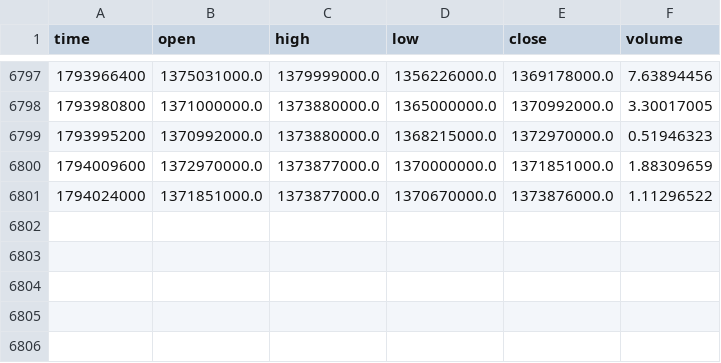
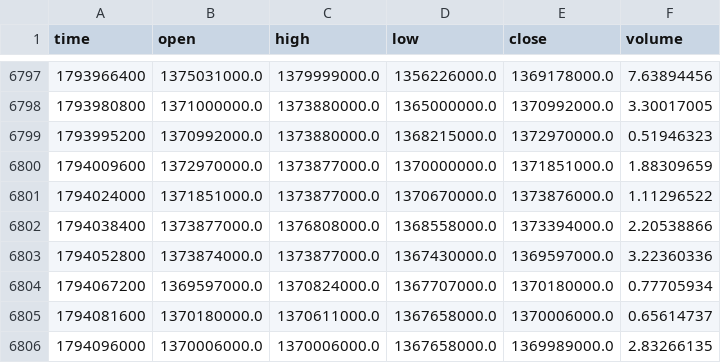
Before and after one commit to ayuanastasya-eng/uas-trading-bot, a CSV file: data/btcidr_240.csv, drawn as a sheet; only a part is shown, gaps mark what is left out; the diff names each change by its address in the sheet, - before the commit and + after, or states it on an @@ line.

```diff
--- a/data/btcidr_240.csv
+++ b/data/btcidr_240.csv
+row 6802: 1794038400 | 1373877000.0 | 1376808000.0 | 1368558000.0 | 1373394000.0 | 2.20538866
+row 6803: 1794052800 | 1373874000.0 | 1373877000.0 | 1367430000.0 | 1369597000.0 | 3.22360336
+row 6804: 1794067200 | 1369597000.0 | 1370824000.0 | 1367707000.0 | 1370180000.0 | 0.77705934
+row 6805: 1794081600 | 1370180000.0 | 1370611000.0 | 1367658000.0 | 1370006000.0 | 0.65614737
+row 6806: 1794096000 | 1370006000.0 | 1370006000.0 | 1367658000.0 | 1369989000.0 | 2.83266135
```
Also changed, not shown: data/dogeidr_240.csv, data/ethidr_240.csv, 26 other files.
